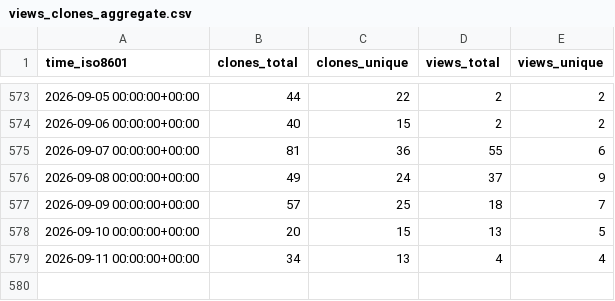
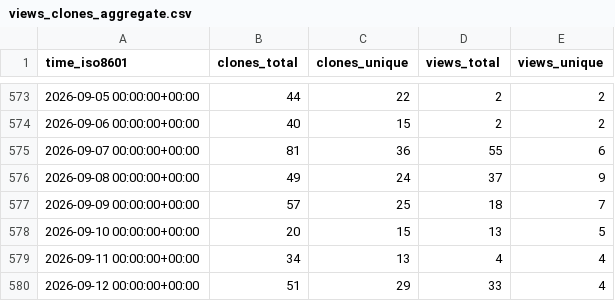
Before and after one commit to unibas-dmi-hpc/SPH-EXA, a CSV file: sphexa-org/sphexa/ghrs-data/views_clones_aggregate.csv, drawn as a sheet; only a part is shown, gaps mark what is left out.

```diff
--- a/sphexa-org/sphexa/ghrs-data/views_clones_aggregate.csv
+++ b/sphexa-org/sphexa/ghrs-data/views_clones_aggregate.csv
@@ -579 +579,2 @@ time_iso8601,clones_total,clones_unique,views_total,views_unique
 2026-09-11 00:00:00+00:00,34,13,4,4
+2026-09-12 00:00:00+00:00,51,29,33,4
```
Also changed, not shown: 1 other file.
